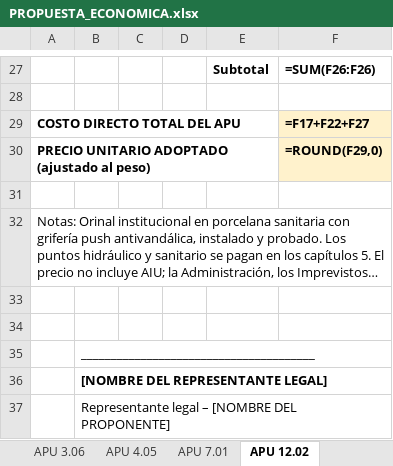
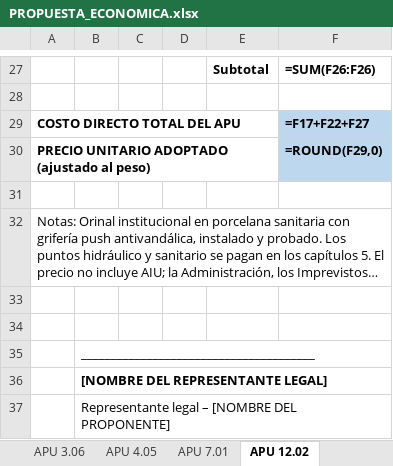
Before and after one commit to saospinap-bit/mi-sistema-de-vida, an Excel workbook: Contratacion-Estatal/Propuesta/PROPUESTA_ECONOMICA.xlsx, sheet APU 12.02, drawn as a sheet; only a part is shown, gaps mark what is left out; long unchanged cells end in …; values as stored, in another font and other column widths than the file's, no borders; formulas without a stored value are shown as written; the diff names each change by its address in the sheet, - before the commit and + after, or states it on an @@ line.

```diff
--- a/Contratacion-Estatal/Propuesta/PROPUESTA_ECONOMICA.xlsx (sheet APU 12.02)
+++ b/Contratacion-Estatal/Propuesta/PROPUESTA_ECONOMICA.xlsx (sheet APU 12.02)
-F29:F30 fill: #FFF2CC
+F29:F30 fill: #BDD7EE
```
Also changed, not shown: sheet AJUSTE, sheet OFERTA, sheet APU 7.01, sheet APU 3.06, sheet APU 4.05, sheet MANO DE OBRA, Contratacion-Estatal/Propuesta/EXPERIENCIA_CALCULO.xlsx, Contratacion-Estatal/Propuesta/PRESUPUESTO_CON_APU.xlsx, 11 other files.
